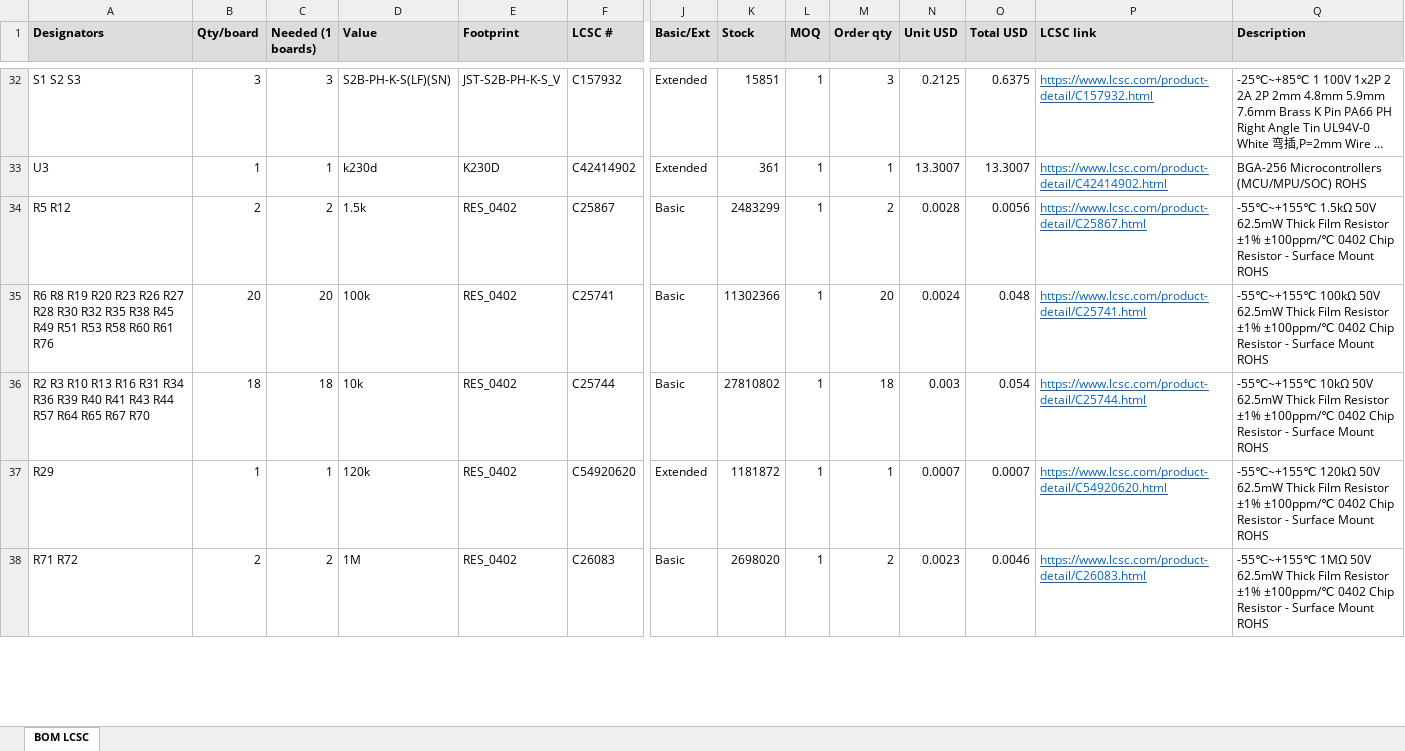
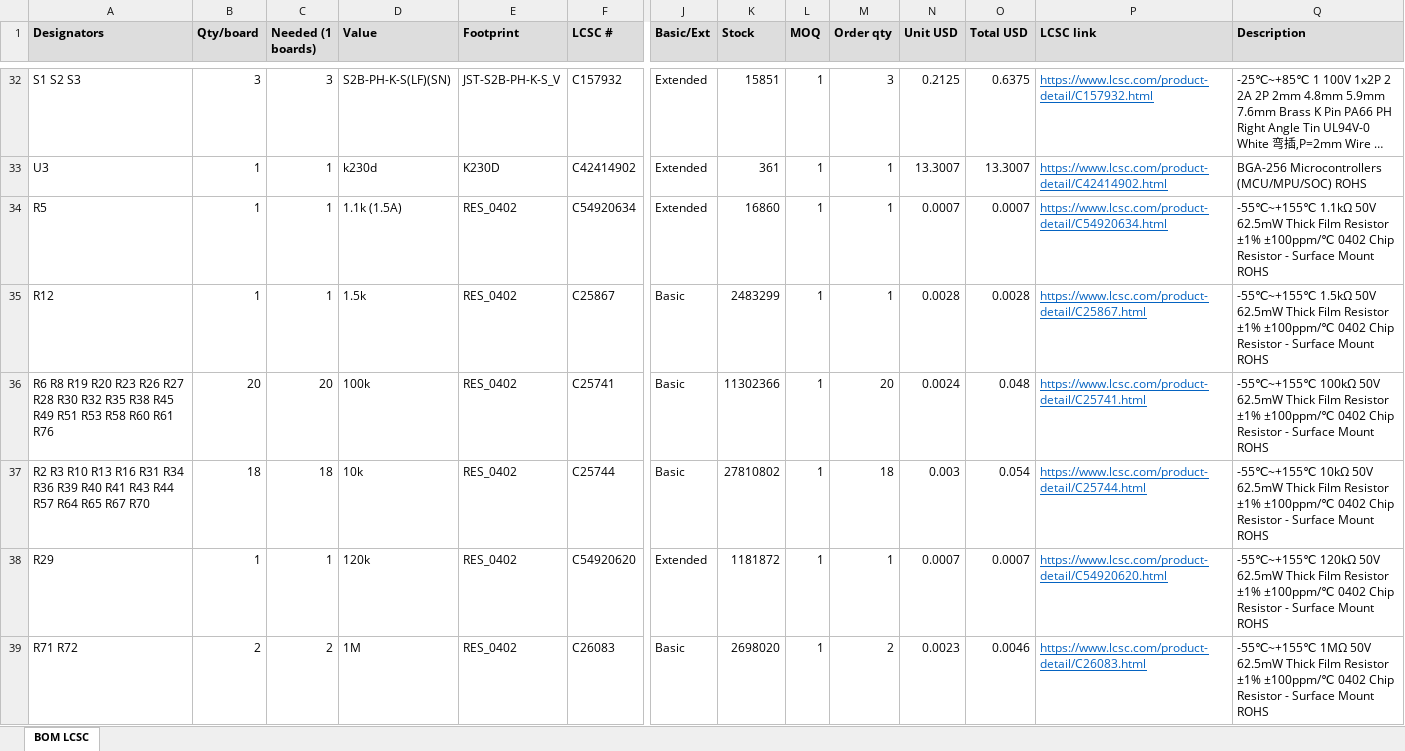
Before and after one commit to vkorehov/LEAKCAM, an Excel workbook: BOM_LCSC.xlsx, sheet BOM LCSC, drawn as a sheet; only a part is shown, gaps mark what is left out; long unchanged cells end in …; values as stored, in another font and other column widths than the file's, no borders; addresses are those after the commit; rows hold the shown columns only; the diff covers the shown part only; the diff names each change by its address in the sheet, - before the commit and + after, or states it on an @@ line.

```diff
--- a/BOM_LCSC.xlsx (sheet BOM LCSC)
+++ b/BOM_LCSC.xlsx (sheet BOM LCSC)
+row 34: R5 | 1 | 1 | 1.1k (1.5A) | RES_0402 | C54920634 | Extended | 16860 | 1 | 1 | 0.0007 | 0.0007 | https://www.lcsc.com/product-detail/C54920634.html | -55℃~+155℃ 1.1kΩ 50V 62.5mW Thick Film Resistor ±1% ±100ppm/℃ 0402 Chip Resistor - Surface Mount ROHS
-A35 (Designators): R5 R12
+A35 (Designators): R12
-B35 (Qty/board): 2
+B35 (Qty/board): 1
-C35 (Needed (1 boards)): 2
+C35 (Needed (1 boards)): 1
-M35 (Order qty): 2
+M35 (Order qty): 1
-O35 (Total USD): 0.0056
+O35 (Total USD): 0.0028
```
Also changed, not shown: 1 added row, 1 removed row and 5 edited cells elsewhere in this sheet, 4 other files.
